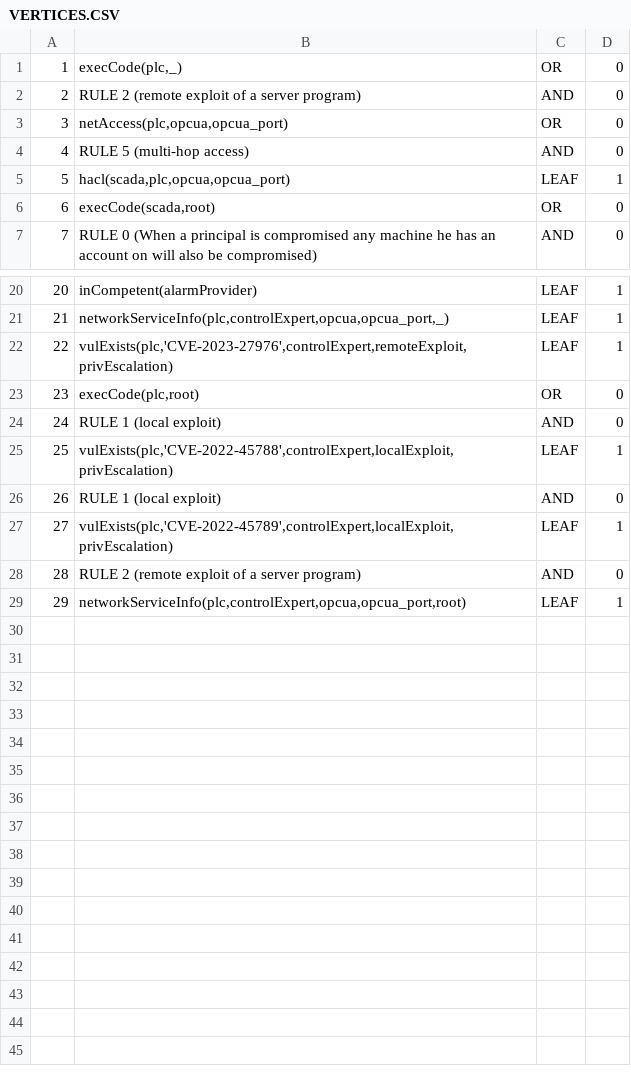
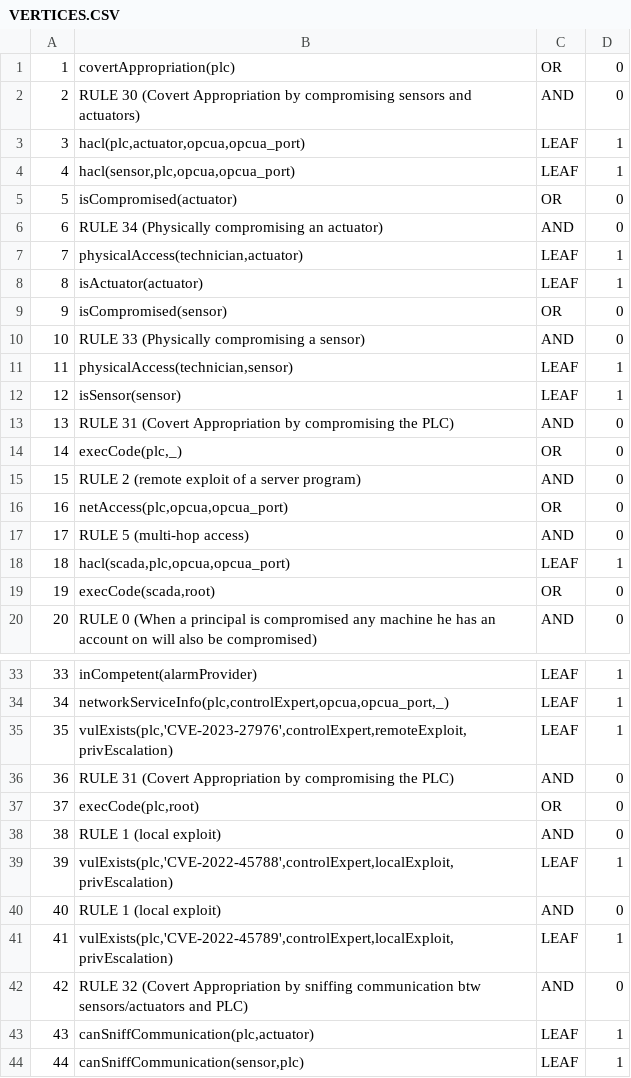
Before and after one commit to hugito31200/CERESHugo, a CSV file: mulval/SCADA/VERTICES.CSV, drawn as a sheet; only a part is shown, gaps mark what is left out; addresses are those after the commit; the diff names each change by its address in the sheet, - before the commit and + after, or states it on an @@ line.

Commit message:
Added MulVAL predicates to physically compromise a device

```diff
--- a/mulval/SCADA/VERTICES.CSV
+++ b/mulval/SCADA/VERTICES.CSV
+row 1: 1 | covertAppropriation(plc) | OR | 0
+row 2: 2 | RULE 30 (Covert Appropriation by compromising sensors and actuators) | AND | 0
+row 3: 3 | hacl(plc,actuator,opcua,opcua_port) | LEAF | 1
+row 4: 4 | hacl(sensor,plc,opcua,opcua_port) | LEAF | 1
+row 5: 5 | isCompromised(actuator) | OR | 0
+row 6: 6 | RULE 34 (Physically compromising an actuator) | AND | 0
+row 7: 7 | physicalAccess(technician,actuator) | LEAF | 1
+row 8: 8 | isActuator(actuator) | LEAF | 1
+row 9: 9 | isCompromised(sensor) | OR | 0
+row 10: 10 | RULE 33 (Physically compromising a sensor) | AND | 0
+row 11: 11 | physicalAccess(technician,sensor) | LEAF | 1
+row 12: 12 | isSensor(sensor) | LEAF | 1
+row 13: 13 | RULE 31 (Covert Appropriation by compromising the PLC) | AND | 0
@@ column A renumbered between rows 14 and 43 @@
+row 36: 36 | RULE 31 (Covert Appropriation by compromising the PLC) | AND | 0
-B42: RULE 2 (remote exploit of a server program)
+B42: RULE 32 (Covert Appropriation by sniffing communication btw sensors/actuators and PLC)
-B43: networkServiceInfo(plc,controlExpert,opcua,opcua_port,root)
+B43: canSniffCommunication(plc,actuator)
+row 44: 44 | canSniffCommunication(sensor,plc) | LEAF | 1
```
Also changed, not shown: 2 other files.
